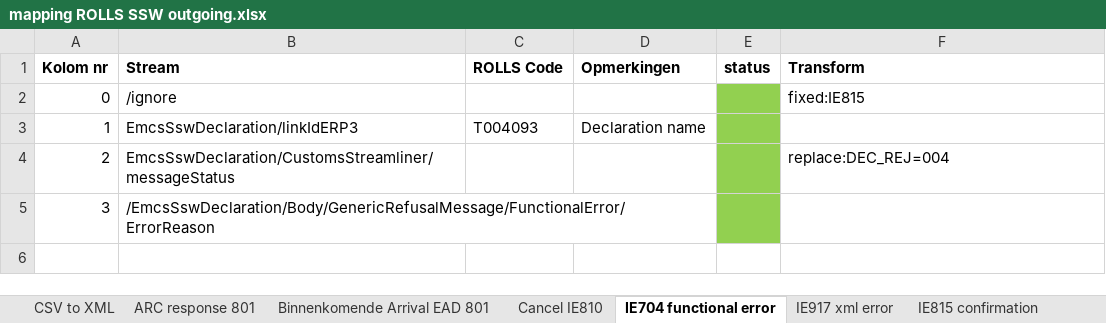
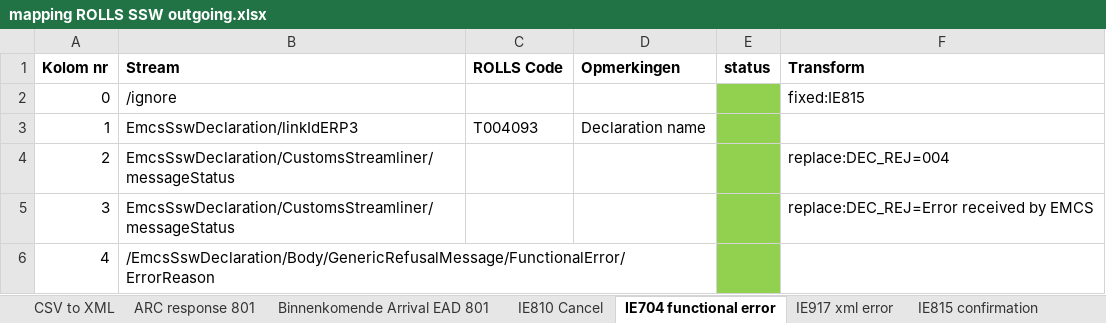
Before and after one commit to delibertarier/FileProcessor, an Excel workbook: examples/mapping ROLLS SSW outgoing.xlsx, sheet IE704 functional error, drawn as a sheet; values as stored, in another font and other column widths than the file's, no borders; the diff names each change by its address in the sheet, - before the commit and + after, or states it on an @@ line.

```diff
--- a/examples/mapping ROLLS SSW outgoing.xlsx (sheet IE704 functional error)
+++ b/examples/mapping ROLLS SSW outgoing.xlsx (sheet IE704 functional error)
-sheet tab: Cancel IE810
+sheet tab: IE810 Cancel
-B5 (Stream): /EmcsSswDeclaration/Body/GenericRefusalMessage/FunctionalError/ErrorReason
+B5 (Stream): EmcsSswDeclaration/CustomsStreamliner/messageStatus
-F5 (Transform): (empty)
+F5 (Transform): replace:DEC_REJ=Error received by EMCS
+row 6: 4 | /EmcsSswDeclaration/Body/GenericRefusalMessage/FunctionalError/ErrorReason
```
Also changed, not shown: sheet IE810 Cancel, sheet IE917 xml error, sheet SSW return message, sheet IE815 confirmation, other sheet tabs, 4 other files.
